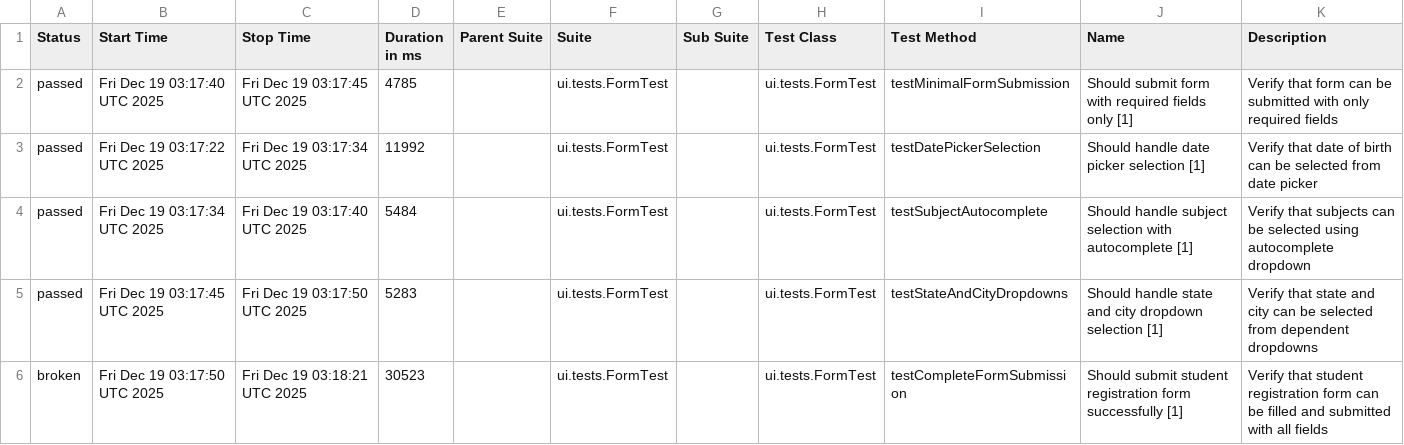
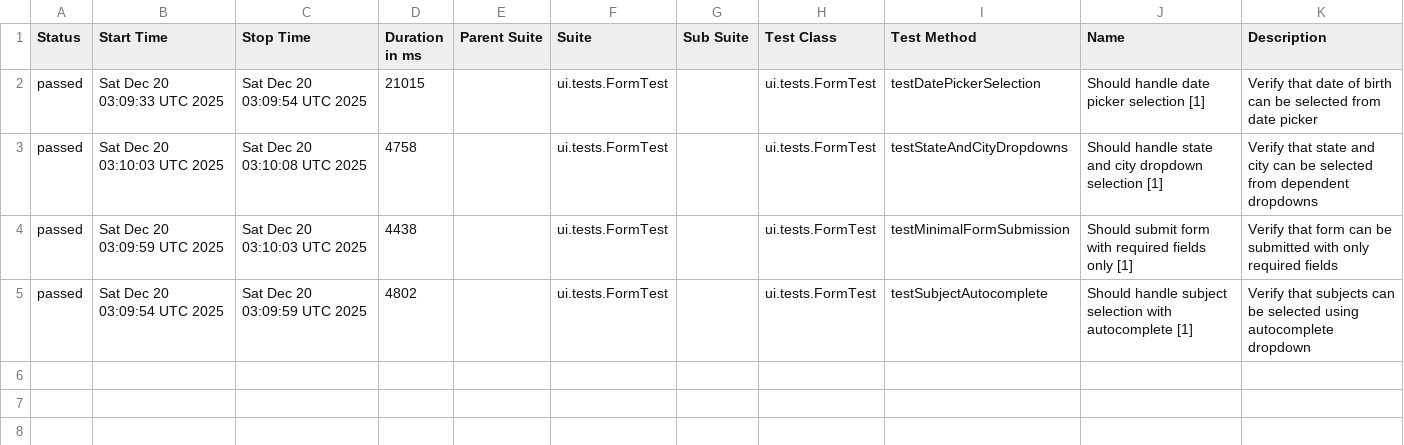
Before and after one commit to wild47/qa-automation-base, a CSV file: ui/data/suites.csv, drawn as a sheet.

```diff
--- a/ui/data/suites.csv
+++ b/ui/data/suites.csv
@@ -1,6 +1,5 @@
 "Status","Start Time","Stop Time","Duration in ms","Parent Suite","Suite","Sub Suite","Test Class","Test Method","Name","Description"
-"passed","Fri Dec 19 03:17:40 UTC 2025","Fri Dec 19 03:17:45 UTC 2025","4785","","ui.tests.FormTest","","ui.tests.FormTest","testMinimalFormSubmission","Should submit form with required fields only [1]","Verify that form can be submitted with only required fields"
-"passed","Fri Dec 19 03:17:22 UTC 2025","Fri Dec 19 03:17:34 UTC 2025","11992","","ui.tests.FormTest","","ui.tests.FormTest","testDatePickerSelection","Should handle date picker selection [1]","Verify that date of birth can be selected from date picker"
-"passed","Fri Dec 19 03:17:34 UTC 2025","Fri Dec 19 03:17:40 UTC 2025","5484","","ui.tests.FormTest","","ui.tests.FormTest","testSubjectAutocomplete","Should handle subject selection with autocomplete [1]","Verify that subjects can be selected using autocomplete dropdown"
-"passed","Fri Dec 19 03:17:45 UTC 2025","Fri Dec 19 03:17:50 UTC 2025","5283","","ui.tests.FormTest","","ui.tests.FormTest","testStateAndCityDropdowns","Should handle state and city dropdown selection [1]","Verify that state and city can be selected from dependent dropdowns"
-"broken","Fri Dec 19 03:17:50 UTC 2025","Fri Dec 19 03:18:21 UTC 2025","30523","","ui.tests.FormTest","","ui.tests.FormTest","testCompleteFormSubmission","Should submit student registration form successfully [1]","Verify that student registration form can be filled and submitted with all fields"
+"passed","Sat Dec 20 03:09:33 UTC 2025","Sat Dec 20 03:09:54 UTC 2025","21015","","ui.tests.FormTest","","ui.tests.FormTest","testDatePickerSelection","Should handle date picker selection [1]","Verify that date of birth can be selected from date picker"
+"passed","Sat Dec 20 03:10:03 UTC 2025","Sat Dec 20 03:10:08 UTC 2025","4758","","ui.tests.FormTest","","ui.tests.FormTest","testStateAndCityDropdowns","Should handle state and city dropdown selection [1]","Verify that state and city can be selected from dependent dropdowns"
+"passed","Sat Dec 20 03:09:59 UTC 2025","Sat Dec 20 03:10:03 UTC 2025","4438","","ui.tests.FormTest","","ui.tests.FormTest","testMinimalFormSubmission","Should submit form with required fields only [1]","Verify that form can be submitted with only required fields"
+"passed","Sat Dec 20 03:09:54 UTC 2025","Sat Dec 20 03:09:59 UTC 2025","4802","","ui.tests.FormTest","","ui.tests.FormTest","testSubjectAutocomplete","Should handle subject selection with autocomplete [1]","Verify that subjects can be selected using autocomplete dropdown"
```
Also changed, not shown: 37 other files.
